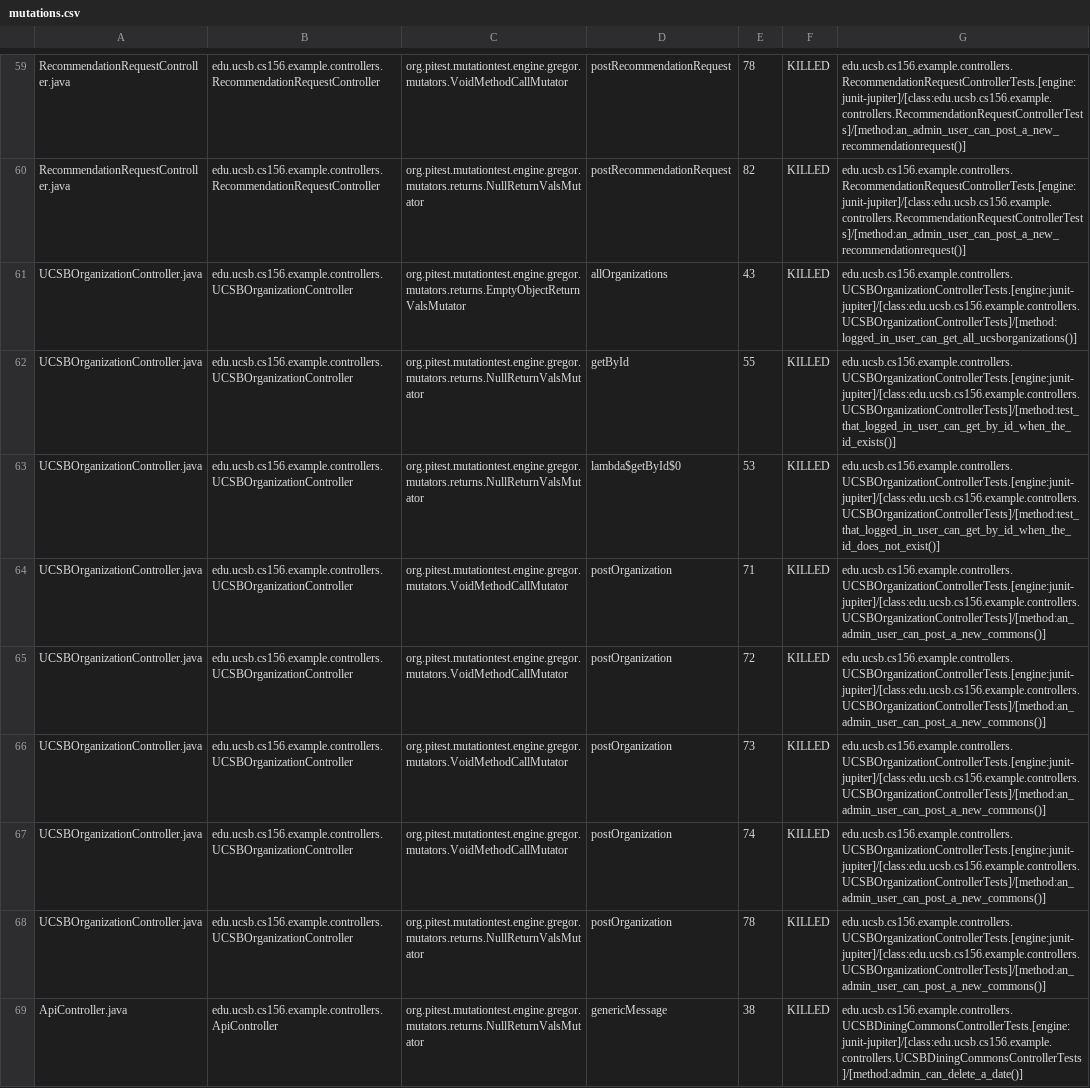
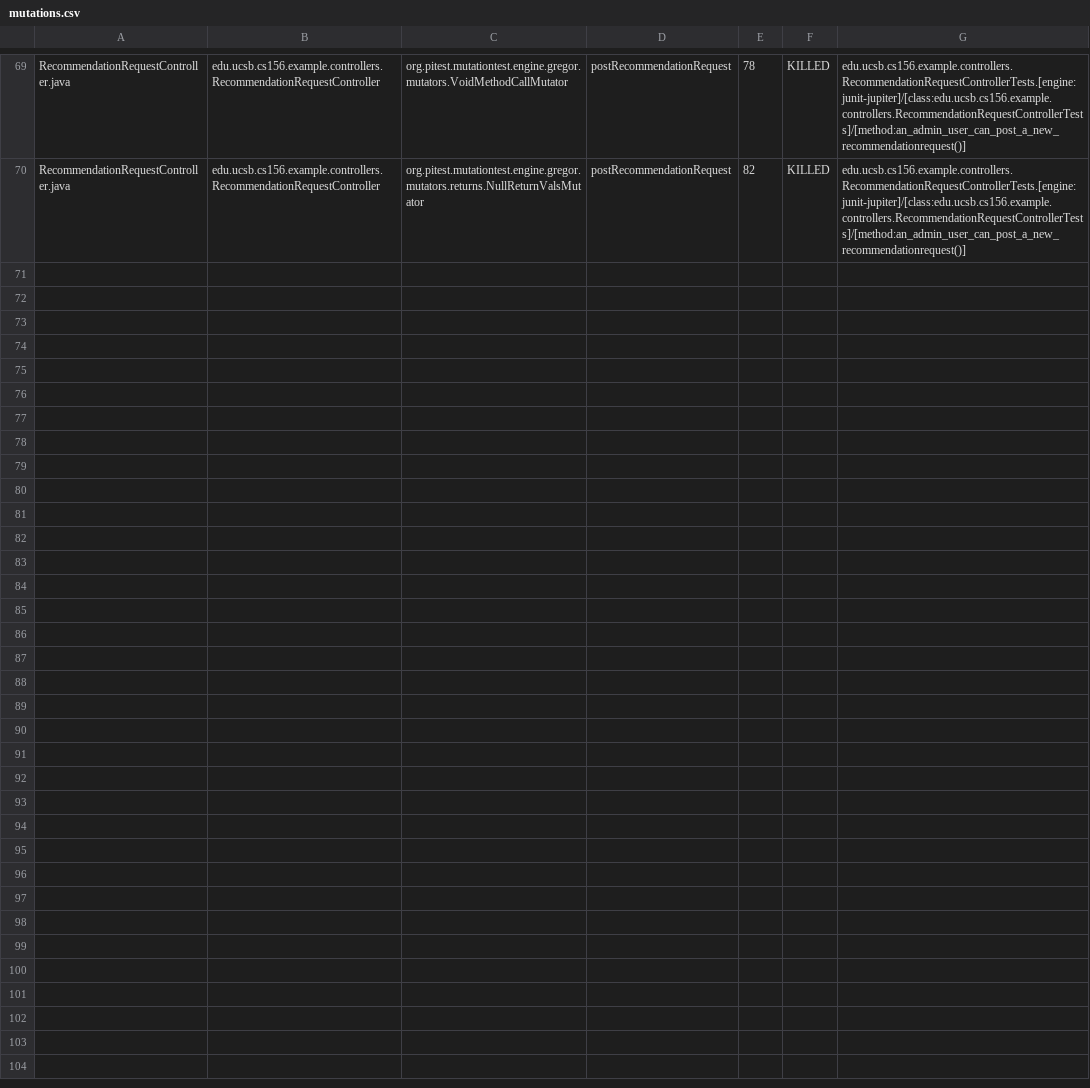
Before and after one commit to ucsb-cs156-f24/team01-f24-01, a CSV file: prs/52/pitest/mutations.csv, drawn as a sheet; only a part is shown, gaps mark what is left out; removed rows and columns are numbered as before the commit, all else as after; the diff covers the shown part only; the diff names each change by its address in the sheet, - before the commit and + after, or states it on an @@ line.

Commit message:
Deploying to gh-pages from @ ucsb-cs156-f24/team01-f24-01@812c8e2453a10b4c2db50c2e9da991fa746c118f 🚀

```diff
--- a/prs/52/pitest/mutations.csv
+++ b/prs/52/pitest/mutations.csv
-row 61: UCSBOrganizationController.java | edu.ucsb.cs156.example.controllers.UCSBOrganizationController | org.pitest.mutationtest.engine.gregor.mutators.returns.EmptyObjectReturnValsMutator | allOrganizations | 43 | KILLED | edu.ucsb.cs156.example.controllers.UCSBOrganizationControllerTests.[engine:junit-jupiter]/[class:edu.ucsb.cs156.example.controllers.UCSBOrganizationControllerTests]/[method:logged_in_user_can_get_all_ucsborganizations()]
-row 62: UCSBOrganizationController.java | edu.ucsb.cs156.example.controllers.UCSBOrganizationController | org.pitest.mutationtest.engine.gregor.mutators.returns.NullReturnValsMutator | getById | 55 | KILLED | edu.ucsb.cs156.example.controllers.UCSBOrganizationControllerTests.[engine:junit-jupiter]/[class:edu.ucsb.cs156.example.controllers.UCSBOrganizationControllerTests]/[method:test_that_logged_in_user_can_get_by_id_when_the_id_exists()]
-row 63: UCSBOrganizationController.java | edu.ucsb.cs156.example.controllers.UCSBOrganizationController | org.pitest.mutationtest.engine.gregor.mutators.returns.NullReturnValsMutator | lambda$getById$0 | 53 | KILLED | edu.ucsb.cs156.example.controllers.UCSBOrganizationControllerTests.[engine:junit-jupiter]/[class:edu.ucsb.cs156.example.controllers.UCSBOrganizationControllerTests]/[method:test_that_logged_in_user_can_get_by_id_when_the_id_does_not_exist()]
-row 64: UCSBOrganizationController.java | edu.ucsb.cs156.example.controllers.UCSBOrganizationController | org.pitest.mutationtest.engine.gregor.mutators.VoidMethodCallMutator | postOrganization | 71 | KILLED | edu.ucsb.cs156.example.controllers.UCSBOrganizationControllerTests.[engine:junit-jupiter]/[class:edu.ucsb.cs156.example.controllers.UCSBOrganizationControllerTests]/[method:an_admin_user_can_post_a_new_commons()]
-row 65: UCSBOrganizationController.java | edu.ucsb.cs156.example.controllers.UCSBOrganizationController | org.pitest.mutationtest.engine.gregor.mutators.VoidMethodCallMutator | postOrganization | 72 | KILLED | edu.ucsb.cs156.example.controllers.UCSBOrganizationControllerTests.[engine:junit-jupiter]/[class:edu.ucsb.cs156.example.controllers.UCSBOrganizationControllerTests]/[method:an_admin_user_can_post_a_new_commons()]
-row 66: UCSBOrganizationController.java | edu.ucsb.cs156.example.controllers.UCSBOrganizationController | org.pitest.mutationtest.engine.gregor.mutators.VoidMethodCallMutator | postOrganization | 73 | KILLED | edu.ucsb.cs156.example.controllers.UCSBOrganizationControllerTests.[engine:junit-jupiter]/[class:edu.ucsb.cs156.example.controllers.UCSBOrganizationControllerTests]/[method:an_admin_user_can_post_a_new_commons()]
-row 67: UCSBOrganizationController.java | edu.ucsb.cs156.example.controllers.UCSBOrganizationController | org.pitest.mutationtest.engine.gregor.mutators.VoidMethodCallMutator | postOrganization | 74 | KILLED | edu.ucsb.cs156.example.controllers.UCSBOrganizationControllerTests.[engine:junit-jupiter]/[class:edu.ucsb.cs156.example.controllers.UCSBOrganizationControllerTests]/[method:an_admin_user_can_post_a_new_commons()]
-row 68: UCSBOrganizationController.java | edu.ucsb.cs156.example.controllers.UCSBOrganizationController | org.pitest.mutationtest.engine.gregor.mutators.returns.NullReturnValsMutator | postOrganization | 78 | KILLED | edu.ucsb.cs156.example.controllers.UCSBOrganizationControllerTests.[engine:junit-jupiter]/[class:edu.ucsb.cs156.example.controllers.UCSBOrganizationControllerTests]/[method:an_admin_user_can_post_a_new_commons()]
-row 69: ApiController.java | edu.ucsb.cs156.example.controllers.ApiController | org.pitest.mutationtest.engine.gregor.mutators.returns.NullReturnValsMutator | genericMessage | 38 | KILLED | edu.ucsb.cs156.example.controllers.UCSBDiningCommonsControllerTests.[engine:junit-jupiter]/[class:edu.ucsb.cs156.example.controllers.UCSBDiningCommonsControllerTests]/[method:admin_can_delete_a_date()]
```
Also changed, not shown: 2 added rows, 1 removed row and 36 moved rows elsewhere in this file, 15 other files.
